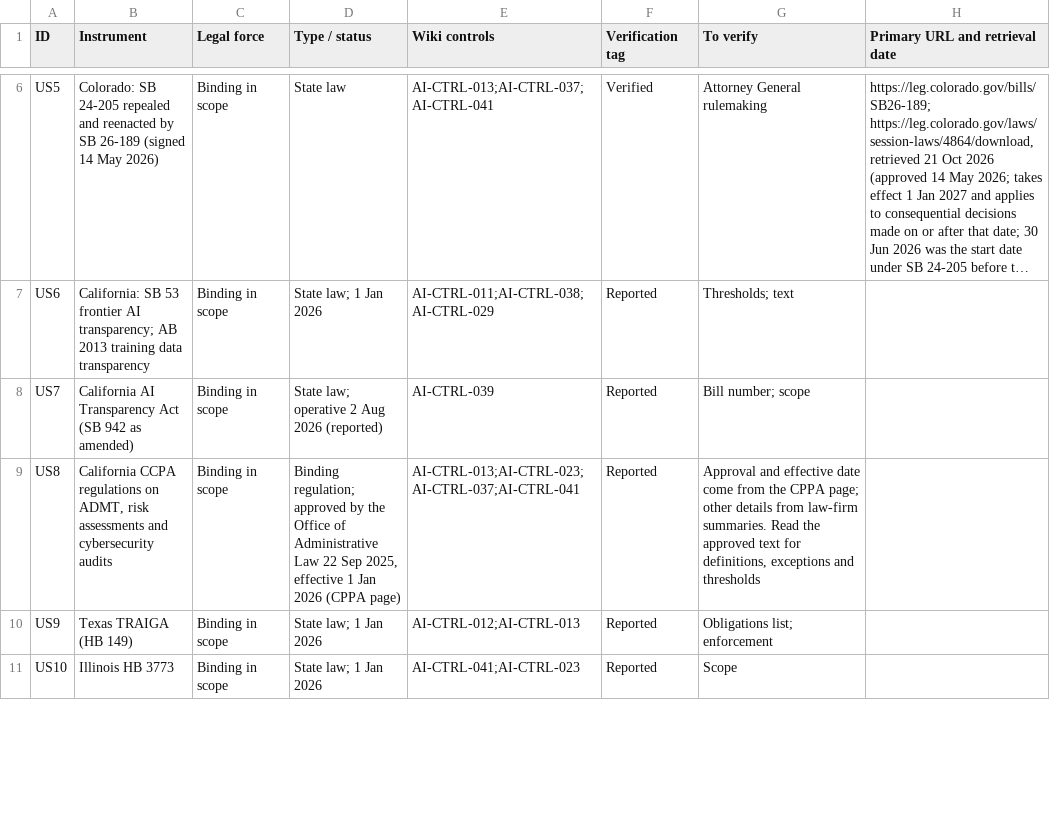
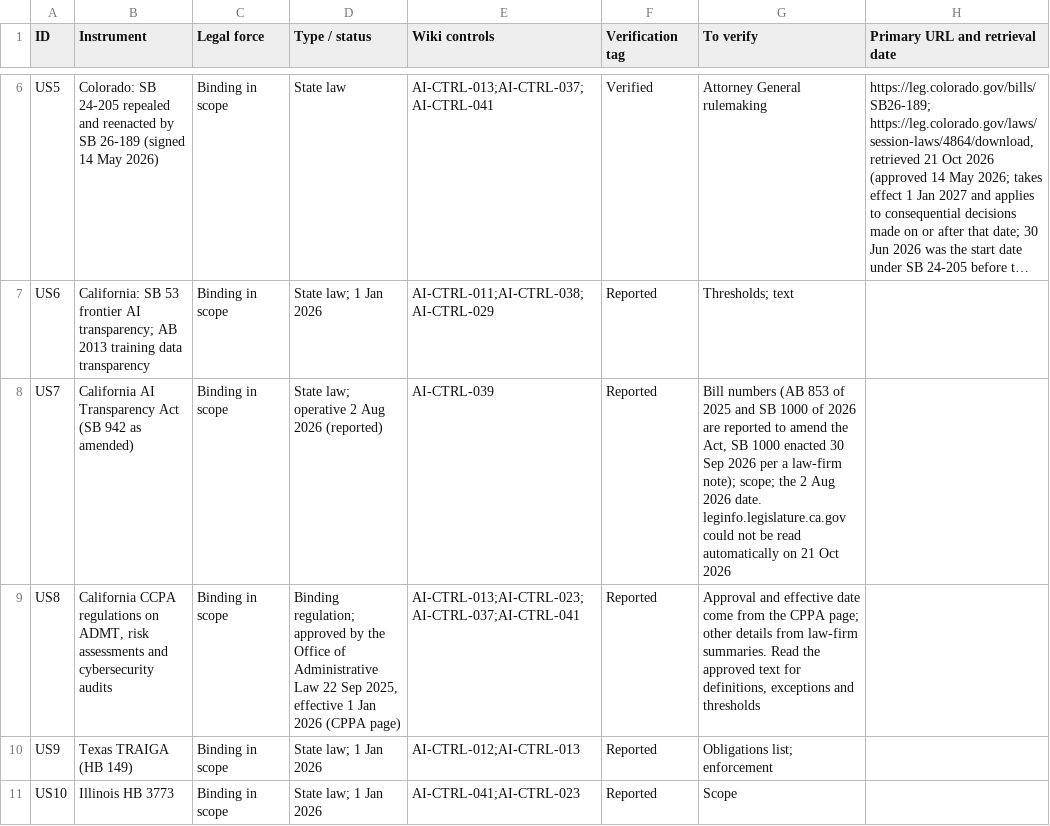
Before and after one commit to nachi065/AI-Security-Wiki, a CSV file: 22_US_AI_Compliance/data/crosswalk.csv, drawn as a sheet; only a part is shown, gaps mark what is left out; long unchanged cells end in …; the diff names each change by its address in the sheet, - before the commit and + after, or states it on an @@ line.

```diff
--- a/22_US_AI_Compliance/data/crosswalk.csv
+++ b/22_US_AI_Compliance/data/crosswalk.csv
-G8 (To verify): Bill number; scope
+G8 (To verify): Bill numbers (AB 853 of 2025 and SB 1000 of 2026 are reported to amend the Act, SB 1000 enacted 30 Sep 2026 per a law-firm note); scope; the 2 Aug 2026 date. leginfo.legislature.ca.gov could not be read automatically on 21 Oct 2026
```
Also changed, not shown: source/22_US_AI_Compliance/data/crosswalk.csv, 5 other files.
